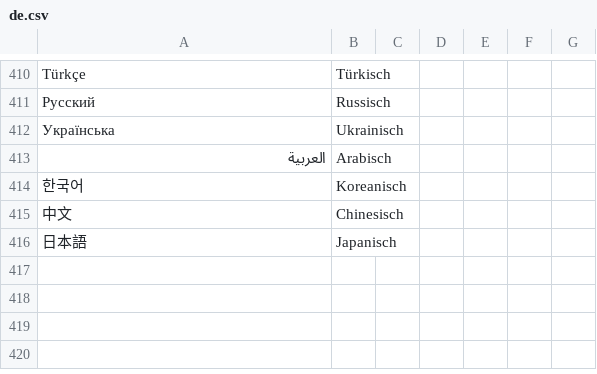
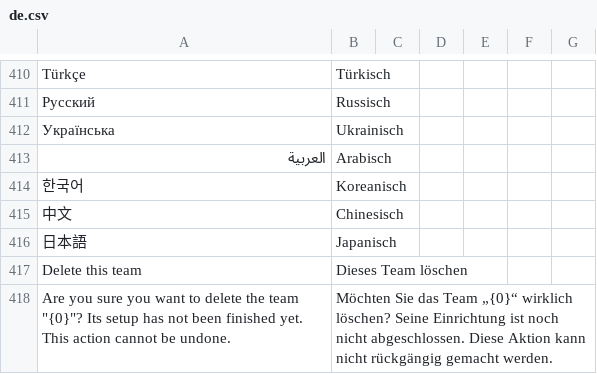
Before and after one commit to recommand/recommand-core, a CSV file: translations/de.csv, drawn as a sheet; only a part is shown, gaps mark what is left out; the diff names each change by its address in the sheet, - before the commit and + after, or states it on an @@ line.

Commit message:
feat(onboarding): let a team in onboarding be deleted (#51)
A team that is stuck on a team onboarding step, such as picking a plan or
creating a billing profile, could only be removed after finishing setup and
opening the team settings. Team steps now offer a "Delete this team" button
that asks for confirmation and uses the existing team delete endpoint, so the
same permission and checks apply. After deletion the next team becomes active.

The onboarding screen now grows with its content instead of being fixed to the
viewport height, so the bottom padding stays below the last element on long
steps.

```diff
--- a/translations/de.csv
+++ b/translations/de.csv
+row 417: Delete this team | Dieses Team löschen
+row 418: Are you sure you want to delete the team "{0}"? Its setup has not been finished yet. This action cannot be undone. | Möchten Sie das Team „{0}“ wirklich löschen? Seine Einrichtung ist noch nicht abgeschlossen. Diese Aktion kann nicht rückgängig gemacht werden.
```
Also changed, not shown: translations/fr.csv, translations/nl.csv, 1 other file.
